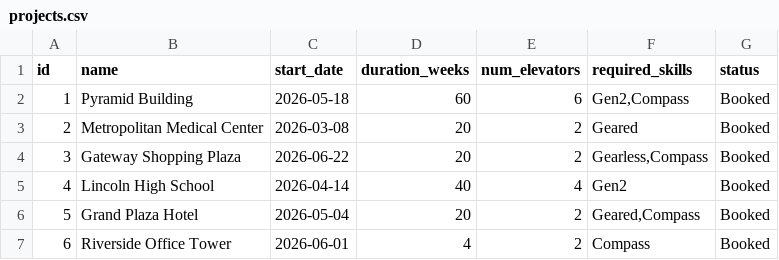
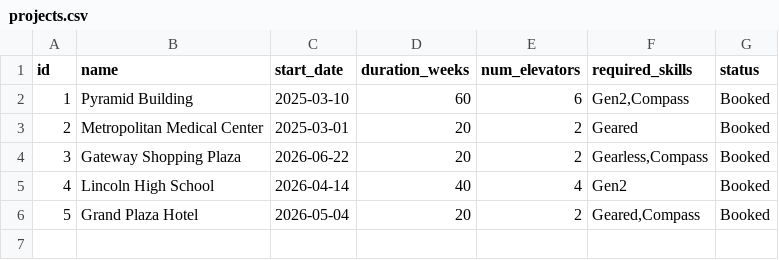
Before and after one commit to hassansaad92/relai, a CSV file: data/projects.csv, drawn as a sheet.

```diff
--- a/data/projects.csv
+++ b/data/projects.csv
@@ -1,4 +1,4 @@
 id,name,start_date,duration_weeks,num_elevators,required_skills,status
-1,Pyramid Building,2026-05-18,60,6,"Gen2,Compass",Booked
-2,Metropolitan Medical Center,2026-03-08,20,2,"Geared",Booked
+1,Pyramid Building,2025-03-10,60,6,"Gen2,Compass",Booked
+2,Metropolitan Medical Center,2025-03-01,20,2,"Geared",Booked
 3,Gateway Shopping Plaza,2026-06-22,20,2,"Gearless,Compass",Booked
@@ -6,2 +6 @@ id,name,start_date,duration_weeks,num_elevators,required_skills,status
 5,Grand Plaza Hotel,2026-05-04,20,2,"Geared,Compass",Booked
-6,Riverside Office Tower,2026-06-01,4,2,"Compass",Booked
```
Also changed, not shown: 41 other files.
